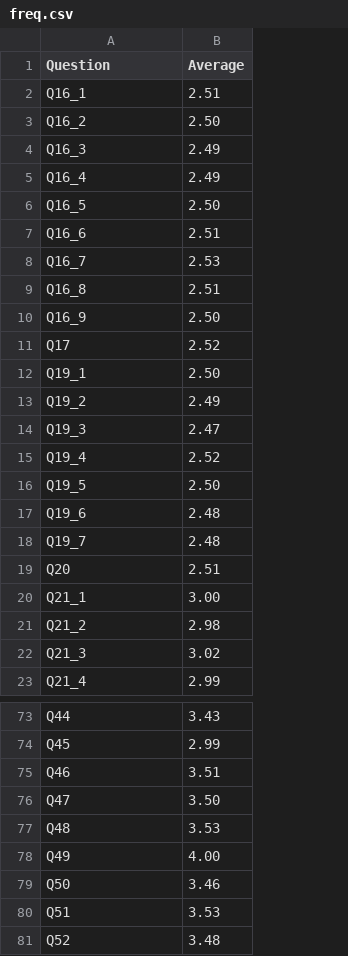
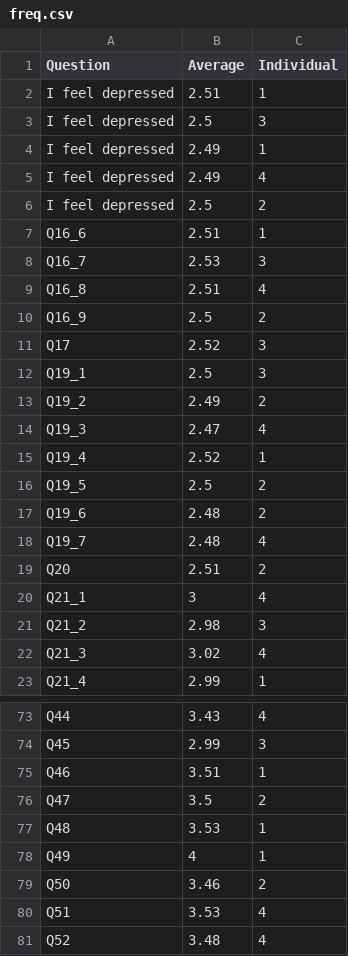
Before and after one commit to altmattr/personalised-correlation, a CSV file: data/freq.csv, drawn as a sheet; only a part is shown, gaps mark what is left out; removed rows and columns are numbered as before the commit, all else as after; the diff covers the shown part only; the diff names each change by its address in the sheet, - before the commit and + after, or states it on an @@ line.

Commit message:
add individual responses

```diff
--- a/data/freq.csv
+++ b/data/freq.csv
+column C (Individual), row 2: 1; rows 7-23: 1 | 3 | 4 | 2 | 3 | 3 | 2 | 4 | 1 | 2 | 2 | 4 | 2 | 4 | 3 | 4 | 1; rows 73-81: 4 | 3 | 1 | 2 | 1 | 1 | 2 | 4 | 4
-A2 (Question): Q16_1
+A2 (Question): I feel depressed
-row 3: Q16_2 | 2.50
-row 4: Q16_3 | 2.49
-row 5: Q16_4 | 2.49
-row 6: Q16_5 | 2.50
+row 3: I feel depressed | 2.5 | 3
+row 4: I feel depressed | 2.49 | 1
+row 5: I feel depressed | 2.49 | 4
+row 6: I feel depressed | 2.5 | 2
-B10 (Average): 2.50
+B10 (Average): 2.5
-B12 (Average): 2.50
+B12 (Average): 2.5
-B16 (Average): 2.50
+B16 (Average): 2.5
-B20 (Average): 3.00
+B20 (Average): 3
-B76 (Average): 3.50
+B76 (Average): 3.5
-B78 (Average): 4.00
+B78 (Average): 4
```
Also changed, not shown: 13 edited cells elsewhere in this file, data/DSM MQ Data Survey 1.2.csv, 3 other files.
